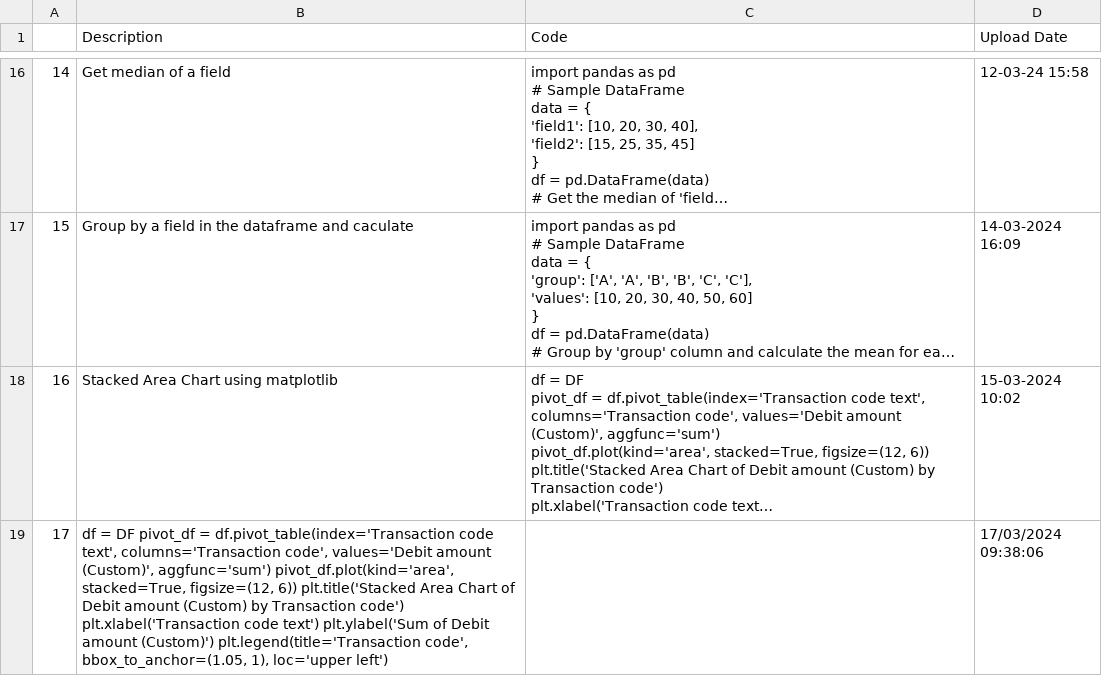
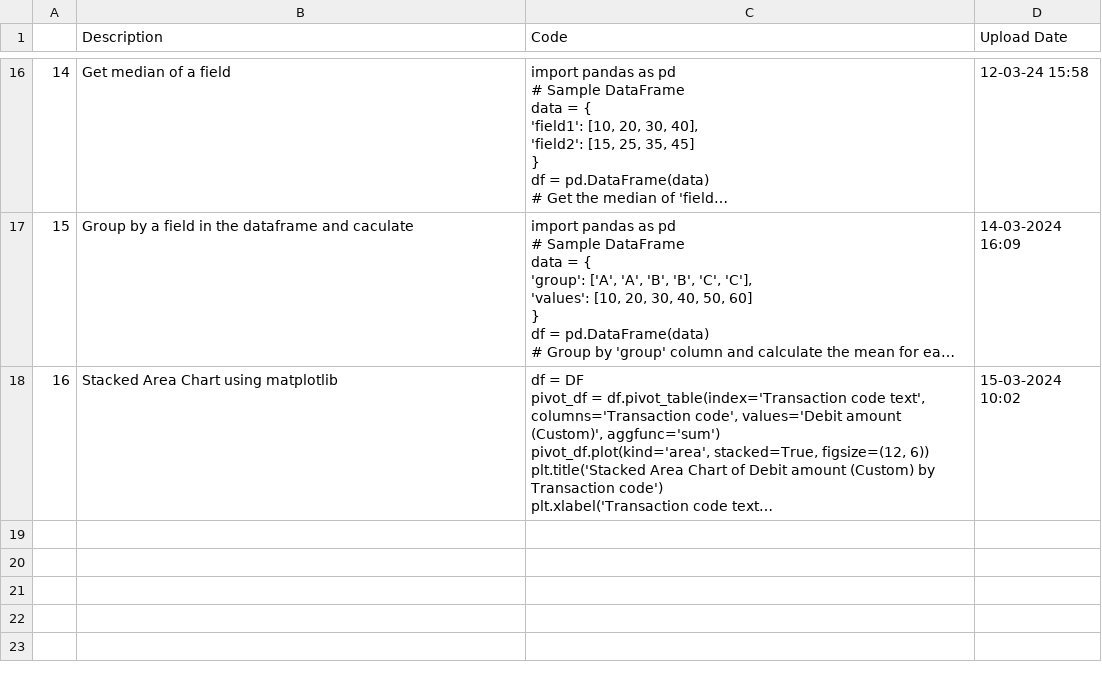
Before and after one commit to trannam710/codeShareRepo, a CSV file: data/storeCode.csv, drawn as a sheet; only a part is shown, gaps mark what is left out; long unchanged cells end in …; the diff names each change by its address in the sheet, - before the commit and + after, or states it on an @@ line.

Commit message:
Update storeCode.csv

```diff
--- a/data/storeCode.csv
+++ b/data/storeCode.csv
-row 19: 17 | df = DF pivot_df = df.pivot_table(index='Transaction code text', columns='Transaction code', values='Debit amount (Custom)', aggfunc='sum') pivot_df.plot(kind='area', stacked=True, figsize=(12, 6)) plt.title('Stacked Area Chart of Debit amount (Custom) by Transaction code') plt.xlabel('Transaction code text') plt.ylabel('Sum of Debit amount (Custom)') plt.legend(title='Transaction code', bbox_to_anchor=(1.05, 1), loc='upper left') |  | 17/03/2024 09:38:06
```
